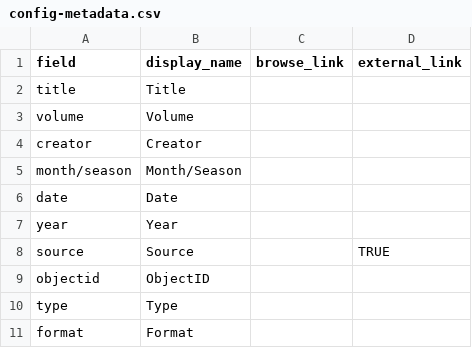
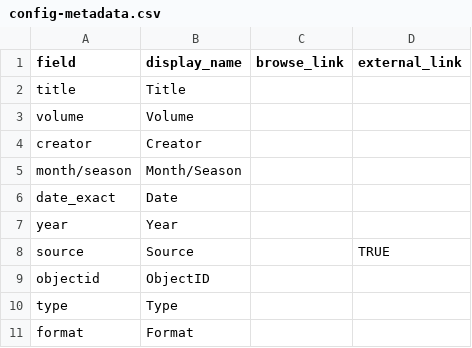
Before and after one commit to kwaldenphd/nd-archives, a CSV file: _data/config-metadata.csv, drawn as a sheet.

Commit message:
Update config-metadata.csv

```diff
--- a/_data/config-metadata.csv
+++ b/_data/config-metadata.csv
@@ -5,3 +5,3 @@ creator,Creator,,
 month/season,Month/Season,,
-date,Date,,
+date_exact,Date,,
 year,Year,,
```
